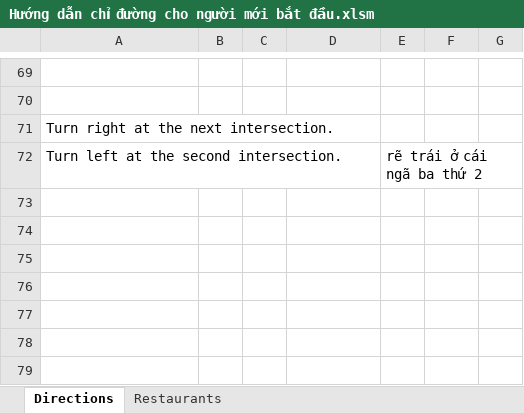
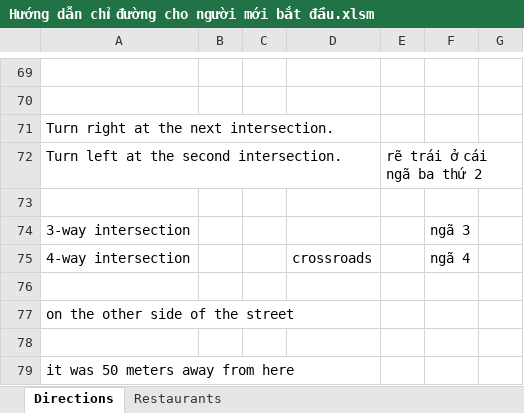
Before and after one commit to thaidh-dev/Engrisk, an Excel workbook: Mẫu câu/Hướng dẫn chỉ đường cho người mới bắt đầu.xlsm, sheet Directions, drawn as a sheet; only a part is shown, gaps mark what is left out; values as stored, in another font and other column widths than the file's, no borders; charts and pictures not drawn; the diff names each change by its address in the sheet, - before the commit and + after, or states it on an @@ line.

```diff
--- a/Mẫu câu/Hướng dẫn chỉ đường cho người mới bắt đầu.xlsm (sheet Directions)
+++ b/Mẫu câu/Hướng dẫn chỉ đường cho người mới bắt đầu.xlsm (sheet Directions)
+row 73: (empty)
+row 74: 3-way intersection |  |  |  |  | ngã 3
+row 75: 4-way intersection |  |  | crossroads |  | ngã 4
+row 76: (empty)
+row 77: on the other side of the street
+row 78: (empty)
+row 79: it was 50 meters away from here
```
Also changed, not shown: sheet Restaurants, charts or pictures, MinhAnh/b2/b2.xlsm, Mẫu câu/Diary.xlsm, 3 other files.
